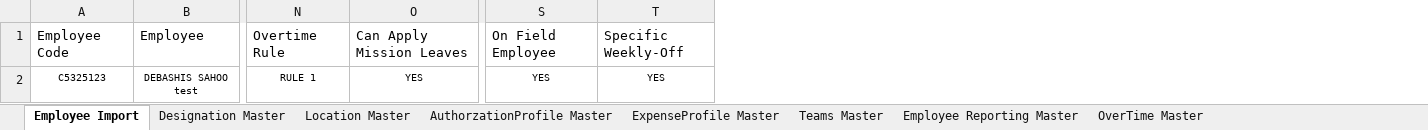
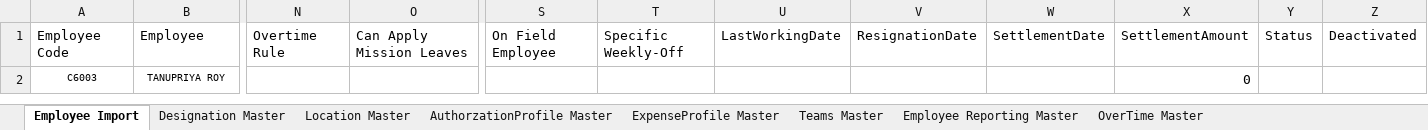
Before and after one commit to fayeki2e/CotecnaLeao, an Excel workbook: TechParvaLEAO/Uploads/DownloadTemplate (6).xlsx, sheet Employee Import, drawn as a sheet; only a part is shown, gaps mark what is left out; values as stored, in another font and other column widths than the file's, no borders; table styles not drawn; removed rows and columns are numbered as before the commit, all else as after; rows hold the shown columns only; the diff names each change by its address in the sheet, - before the commit and + after, or states it on an @@ line.

```diff
--- a/TechParvaLEAO/Uploads/DownloadTemplate (6).xlsx (sheet Employee Import)
+++ b/TechParvaLEAO/Uploads/DownloadTemplate (6).xlsx (sheet Employee Import)
+column U, row 1: LastWorkingDate
+column V, row 1: ResignationDate
+column W, row 1: SettlementDate
+column X, row 1: SettlementAmount
+column Y, row 1: Status
+column Z, row 1: Deactivated
-row 2: C5325123 | DEBASHIS SAHOO test | RULE 1 | YES | YES | YES
+row 2: C6003 | TANUPRIYA ROY |  |  |  |  |  |  |  | 0
```
Also changed, not shown: sheet Employee Reporting Master, sheet Designation Master, TechParvaLEAO/Uploads/DownloadTemplate (3).xlsx, TechParvaLEAO/Uploads/DownloadTemplate (5).xlsx, 1 other file.
